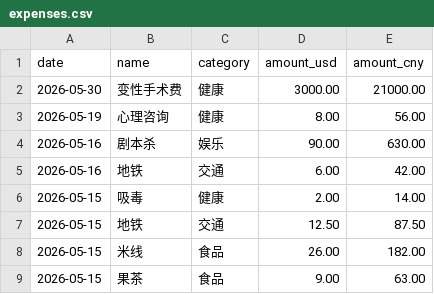
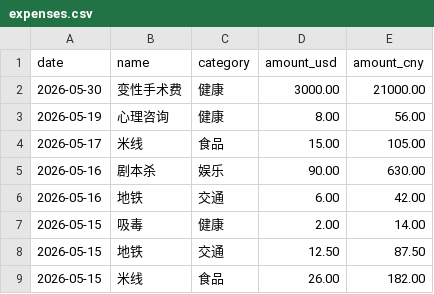
Before and after one commit to yang-lanlan/jizhang, a CSV file: data/expenses.csv, drawn as a sheet; only a part is shown; the shorter side is filled out with more unchanged rows; the diff names each change by its address in the sheet, - before the commit and + after, or states it on an @@ line.

Commit message:
chore: update csv 2026-05-17T04:40:48.785Z

```diff
--- a/data/expenses.csv
+++ b/data/expenses.csv
+row 4: 2026-05-17 | 米线 | 食品 | 15.00 | 105.00
```
